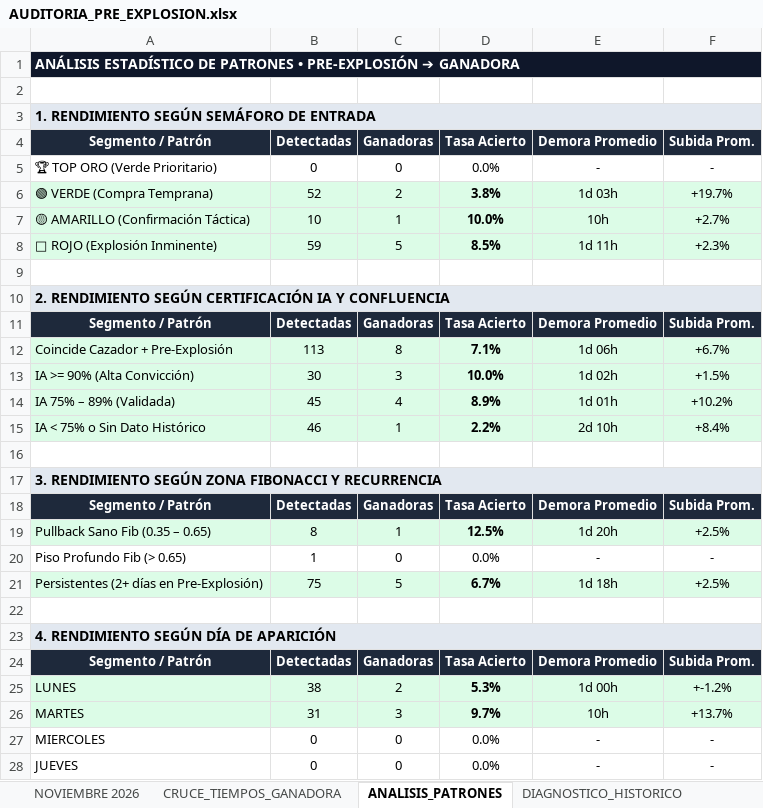
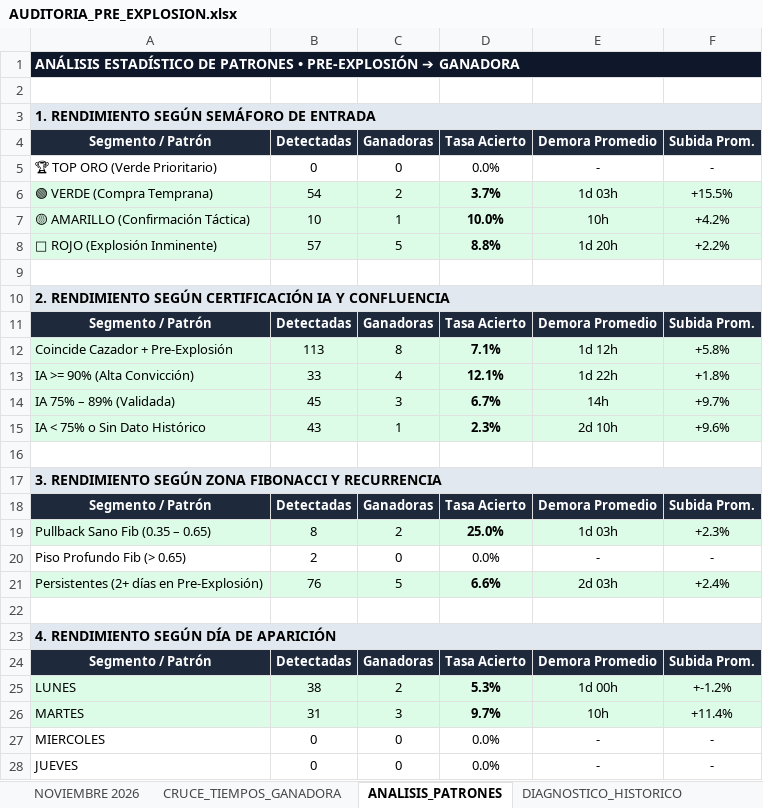
Before and after one commit to kjanoto-coder/panel-cripto, an Excel workbook: AUDITORIA_PRE_EXPLOSION.xlsx, sheet ANALISIS_PATRONES, drawn as a sheet; only a part is shown; values as stored, in another font and other column widths than the file's, no borders; removed rows and columns are numbered as before the commit, all else as after; the diff covers the shown part only; the diff names each change by its address in the sheet, - before the commit and + after, or states it on an @@ line.

```diff
--- a/AUDITORIA_PRE_EXPLOSION.xlsx (sheet ANALISIS_PATRONES)
+++ b/AUDITORIA_PRE_EXPLOSION.xlsx (sheet ANALISIS_PATRONES)
-B6: 52
+B6: 54
-D6: 3.8%
+D6: 3.7%
-F6: +19.7%
+F6: +15.5%
-F7: +2.7%
+F7: +4.2%
-B8: 59
+B8: 57
-D8: 8.5%
+D8: 8.8%
-E8: 1d 11h
+E8: 1d 20h
-F8: +2.3%
+F8: +2.2%
-E12: 1d 06h
+E12: 1d 12h
-F12: +6.7%
+F12: +5.8%
-row 13: IA >= 90% (Alta Convicción) | 30 | 3 | 10.0% | 1d 02h | +1.5%
+row 13: IA >= 90% (Alta Convicción) | 33 | 4 | 12.1% | 1d 22h | +1.8%
-C14: 4
+C14: 3
-D14: 8.9%
+D14: 6.7%
-E14: 1d 01h
+E14: 14h
-F14: +10.2%
+F14: +9.7%
-B15: 46
+B15: 43
-D15: 2.2%
+D15: 2.3%
-F15: +8.4%
+F15: +9.6%
-C19: 1
+C19: 2
-D19: 12.5%
+D19: 25.0%
-E19: 1d 20h
+E19: 1d 03h
-F19: +2.5%
+F19: +2.3%
-B20: 1
+B20: 2
-B21: 75
+B21: 76
-D21: 6.7%
+D21: 6.6%
-E21: 1d 18h
+E21: 2d 03h
-F21: +2.5%
+F21: +2.4%
-F26: +13.7%
+F26: +11.4%
```
Also changed, not shown: 8 edited cells and cell formats elsewhere in this sheet, sheet CRUCE_TIEMPOS_GANADORA, sheet NOVIEMBRE 2026, sheet DIAGNOSTICO_HISTORICO, 1 other file.
